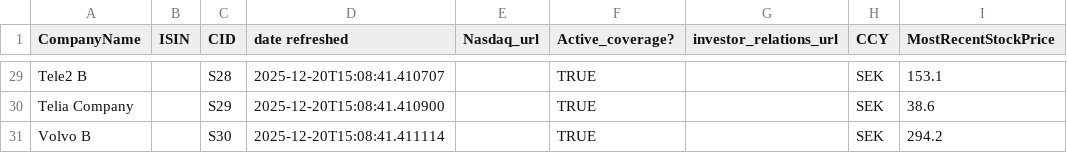
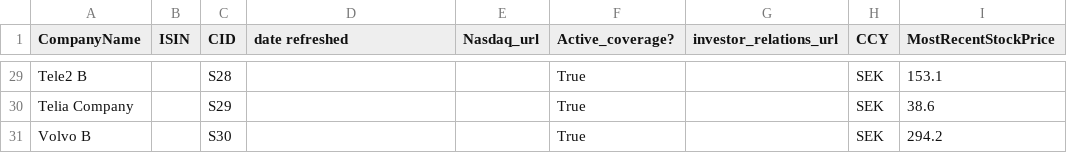
Before and after one commit to JakobJohannesson/aspiratio, a CSV file: instrument_master_validated.csv, drawn as a sheet; only a part is shown, gaps mark what is left out; the diff covers the shown part only; the diff names each change by its address in the sheet, - before the commit and + after, or states it on an @@ line.

```diff
--- a/instrument_master_validated.csv
+++ b/instrument_master_validated.csv
-D29 (date refreshed): 2025-12-20T15:08:41.410707
+D29 (date refreshed): (empty)
-F29:F31 (Active_coverage?): TRUE
+F29:F31 (Active_coverage?): True
-D30 (date refreshed): 2025-12-20T15:08:41.410900
+D30 (date refreshed): (empty)
-D31 (date refreshed): 2025-12-20T15:08:41.411114
+D31 (date refreshed): (empty)
```
Also changed, not shown: 58 edited cells elsewhere in this file, 12 other files.
